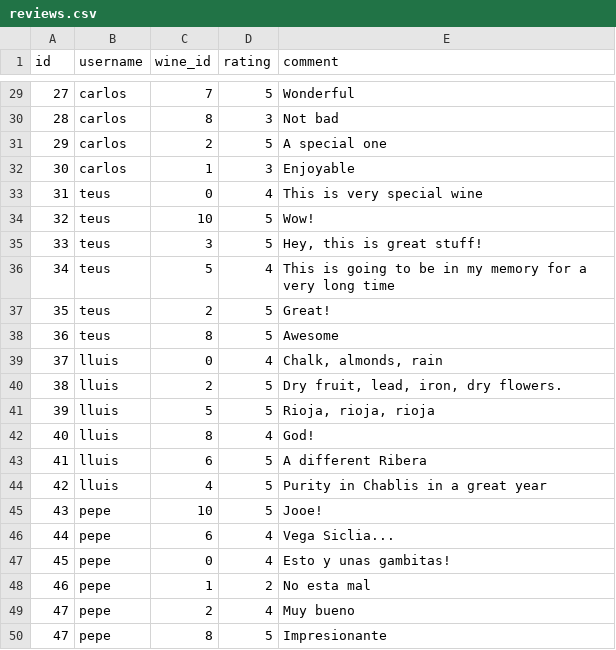
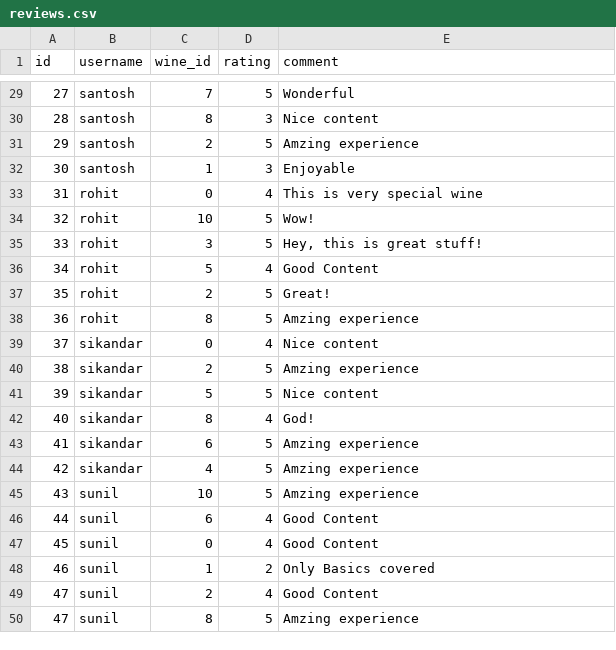
Before and after one commit to sakib142/python-project, a CSV file: onlinecourse/data/reviews.csv, drawn as a sheet; only a part is shown, gaps mark what is left out; the diff covers the shown part only; the diff names each change by its address in the sheet, - before the commit and + after, or states it on an @@ line.

```diff
--- a/onlinecourse/data/reviews.csv
+++ b/onlinecourse/data/reviews.csv
-B29:B32 (username): carlos
+B29:B32 (username): santosh
-E30 (comment): Not bad
+E30 (comment): Nice content
-E31 (comment): A special one
+E31 (comment): Amzing experience
-B33:B38 (username): teus
+B33:B38 (username): rohit
-E36 (comment): This is going to be in my memory for a very long time
+E36 (comment): Good Content
-E38 (comment): Awesome
+E38 (comment): Amzing experience
-B39:B44 (username): lluis
+B39:B44 (username): sikandar
-E39 (comment): Chalk, almonds, rain
+E39 (comment): Nice content
-E40 (comment): Dry fruit, lead, iron, dry flowers.
+E40 (comment): Amzing experience
-E41 (comment): Rioja, rioja, rioja
+E41 (comment): Nice content
-E43 (comment): A different Ribera
+E43 (comment): Amzing experience
-E44 (comment): Purity in Chablis in a great year
+E44 (comment): Amzing experience
-B45:B50 (username): pepe
+B45:B50 (username): sunil
-E45 (comment): Jooe!
+E45 (comment): Amzing experience
-E46 (comment): Vega Siclia...
+E46 (comment): Good Content
-E47 (comment): Esto y unas gambitas!
+E47 (comment): Good Content
-E48 (comment): No esta mal
+E48 (comment): Only Basics covered
-E49 (comment): Muy bueno
+E49 (comment): Good Content
-E50 (comment): Impresionante
+E50 (comment): Amzing experience
```
Also changed, not shown: 48 edited cells elsewhere in this file, 2 other files.
